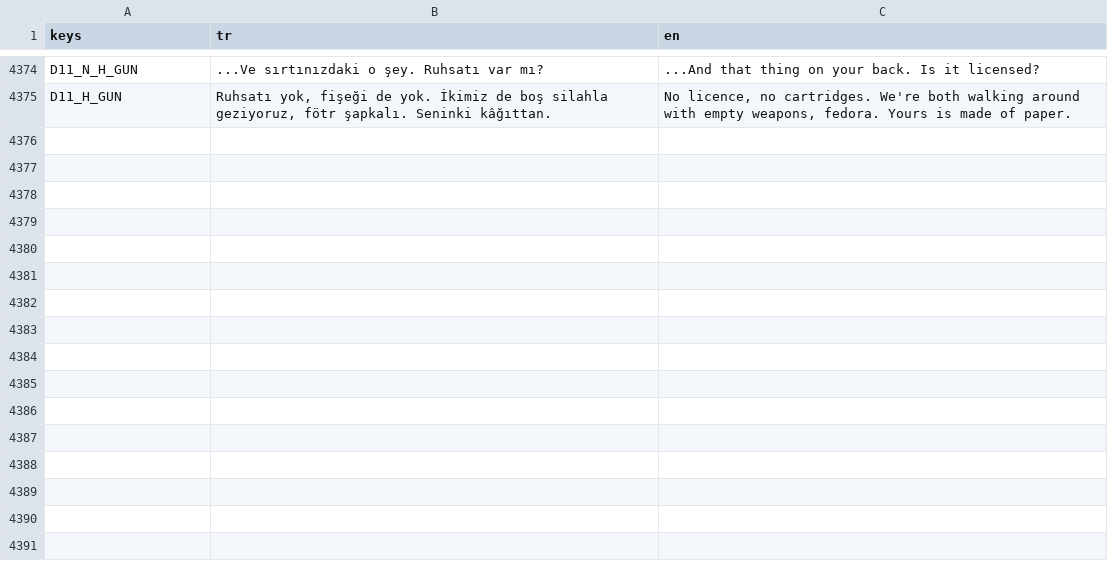
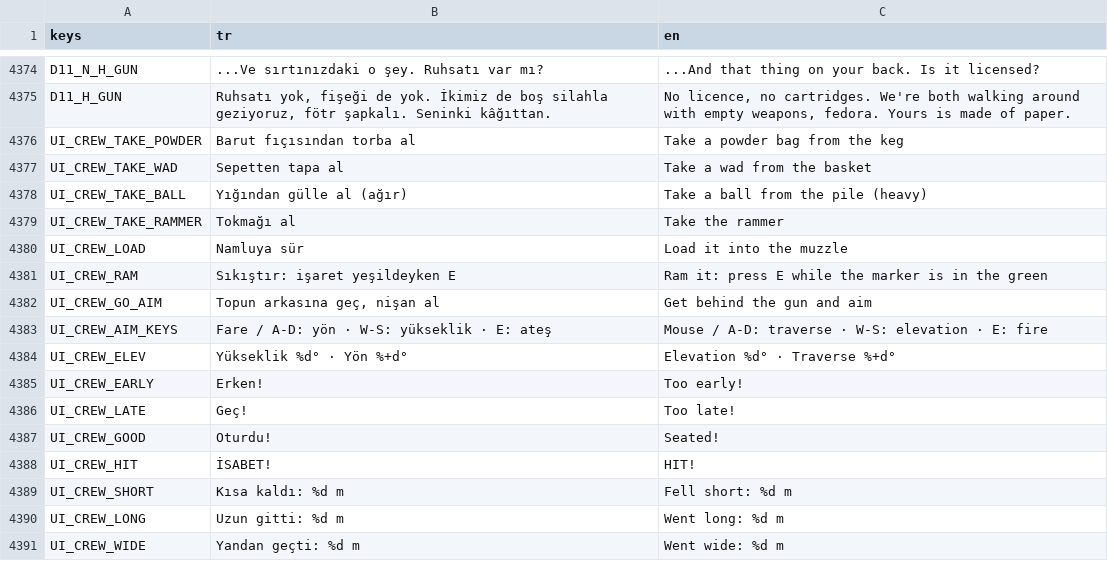
Before and after one commit to TradersEntertainment/nothistorygame, a CSV file: i18n/strings.csv, drawn as a sheet; only a part is shown, gaps mark what is left out; the diff names each change by its address in the sheet, - before the commit and + after, or states it on an @@ line.

```diff
--- a/i18n/strings.csv
+++ b/i18n/strings.csv
+row 4376: UI_CREW_TAKE_POWDER | Barut fıçısından torba al | Take a powder bag from the keg
+row 4377: UI_CREW_TAKE_WAD | Sepetten tapa al | Take a wad from the basket
+row 4378: UI_CREW_TAKE_BALL | Yığından gülle al (ağır) | Take a ball from the pile (heavy)
+row 4379: UI_CREW_TAKE_RAMMER | Tokmağı al | Take the rammer
+row 4380: UI_CREW_LOAD | Namluya sür | Load it into the muzzle
+row 4381: UI_CREW_RAM | Sıkıştır: işaret yeşildeyken E | Ram it: press E while the marker is in the green
+row 4382: UI_CREW_GO_AIM | Topun arkasına geç, nişan al | Get behind the gun and aim
+row 4383: UI_CREW_AIM_KEYS | Fare / A-D: yön · W-S: yükseklik · E: ateş | Mouse / A-D: traverse · W-S: elevation · E: fire
+row 4384: UI_CREW_ELEV | Yükseklik %d° · Yön %+d° | Elevation %d° · Traverse %+d°
+row 4385: UI_CREW_EARLY | Erken! | Too early!
+row 4386: UI_CREW_LATE | Geç! | Too late!
+row 4387: UI_CREW_GOOD | Oturdu! | Seated!
+row 4388: UI_CREW_HIT | İSABET! | HIT!
+row 4389: UI_CREW_SHORT | Kısa kaldı: %d m | Fell short: %d m
+row 4390: UI_CREW_LONG | Uzun gitti: %d m | Went long: %d m
+row 4391: UI_CREW_WIDE | Yandan geçti: %d m | Went wide: %d m
```
Also changed, not shown: 16 other files.
